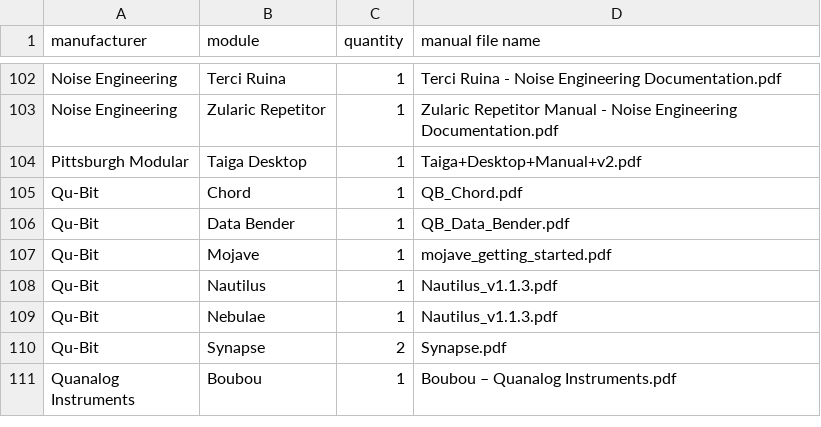
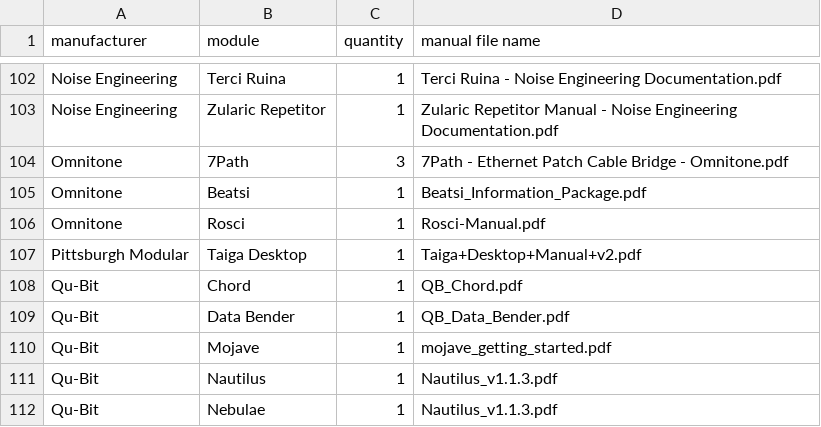
Before and after one commit to nstarke/eurorack-manuals, a CSV file: README.csv, drawn as a sheet; only a part is shown, gaps mark what is left out; the shorter side is filled out with more unchanged rows.

Commit message:
Adding Omnitone Modules

```diff
--- a/README.csv
+++ b/README.csv
@@ -103,2 +103,5 @@
 "Noise Engineering","Zularic Repetitor",1,"Zularic Repetitor Manual - Noise Engineering Documentation.pdf"
+"Omnitone","7Path",3,"7Path - Ethernet Patch Cable Bridge - Omnitone.pdf"
+"Omnitone","Beatsi",1,"Beatsi_Information_Package.pdf"
+"Omnitone","Rosci",1,"Rosci-Manual.pdf"
 "Pittsburgh Modular","Taiga Desktop",1,"Taiga+Desktop+Manual+v2.pdf"
```
Also changed, not shown: 3 other files.
